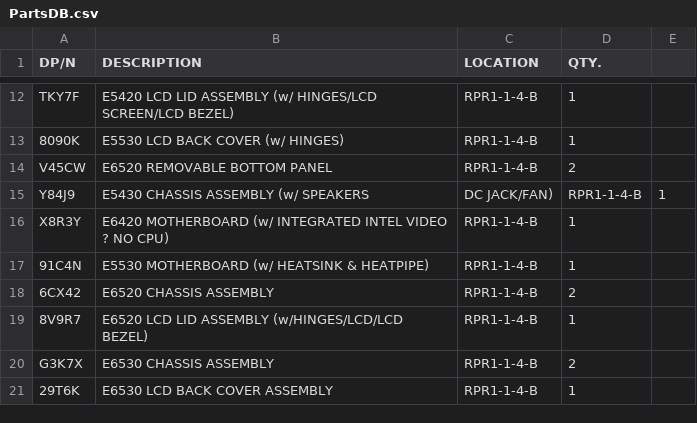
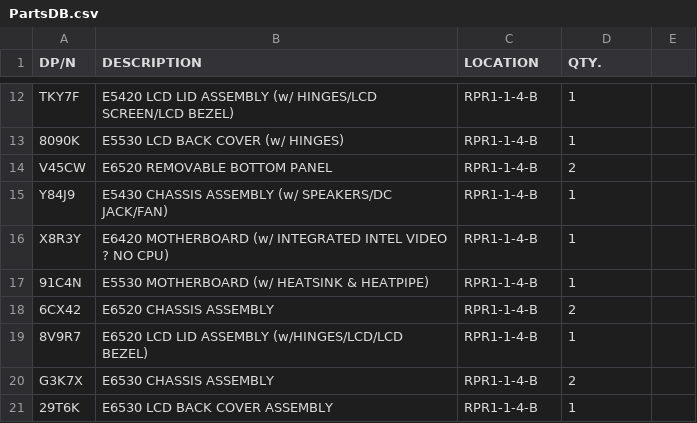
Before and after one commit to Mediocre-Software/DPC_PartsDB, a CSV file: PartsDB.csv, drawn as a sheet; only a part is shown, gaps mark what is left out.

Commit message:
Update PartsDB.csv

```diff
--- a/PartsDB.csv
+++ b/PartsDB.csv
@@ -14,3 +14,3 @@ TKY7F,E5420 LCD LID ASSEMBLY (w/ HINGES/LCD SCREEN/LCD BEZEL),RPR1-1-4-B,1
 V45CW,E6520 REMOVABLE BOTTOM PANEL,RPR1-1-4-B,2
-Y84J9,E5430 CHASSIS ASSEMBLY (w/ SPEAKERS,DC JACK/FAN),RPR1-1-4-B,1
+Y84J9,E5430 CHASSIS ASSEMBLY (w/ SPEAKERS/DC JACK/FAN),RPR1-1-4-B,1
 X8R3Y,E6420 MOTHERBOARD (w/ INTEGRATED INTEL VIDEO ? NO CPU),RPR1-1-4-B,1
```
